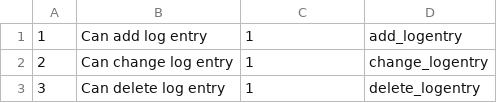
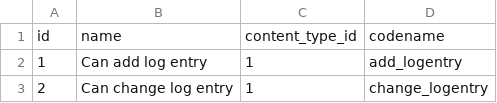
Before and after one commit to darkentrery/News_feed, a CSV file: liquibase/changelog/auth_permission.csv (was liquibase/auth_permissions.csv), drawn as a sheet; only a part is shown; the shorter side is filled out with more unchanged rows; the diff names each change by its address in the sheet, - before the commit and + after, or states it on an @@ line.

```diff
--- a/liquibase/auth_permissions.csv
+++ b/liquibase/changelog/auth_permission.csv
+row 1: id | name | content_type_id | codename
```
Also changed, not shown: liquibase/changelog/django_migrations.csv, 21 other files.
